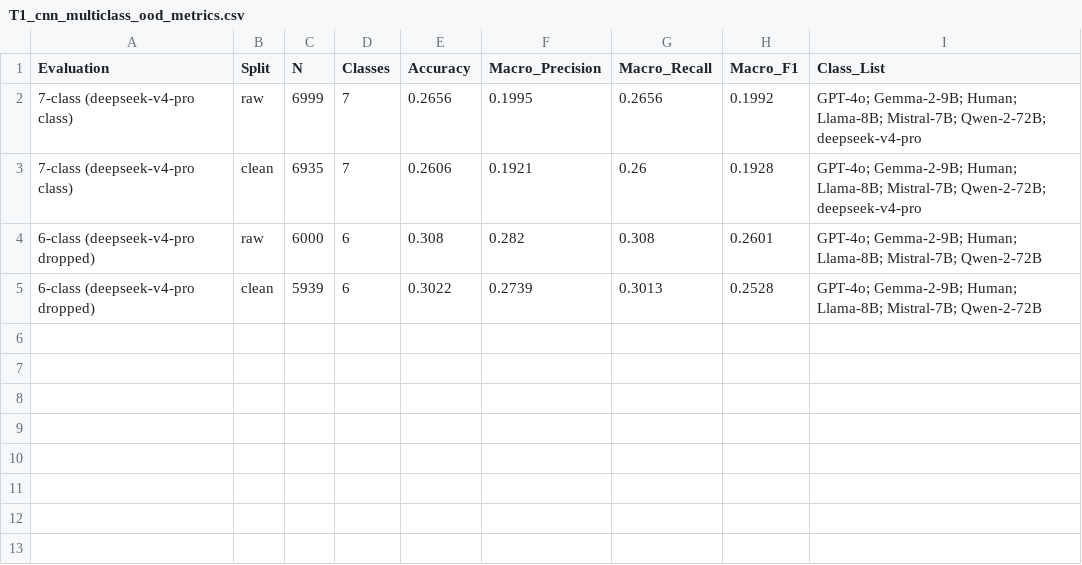
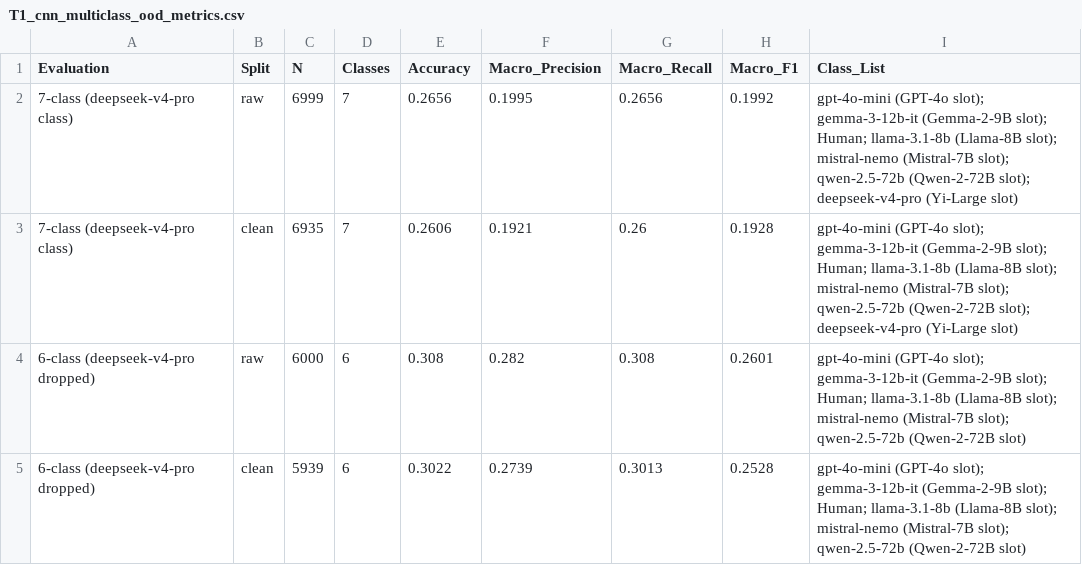
Before and after one commit to BaselCS/ai_text_detection, a CSV file: results/phase3/T1_cnn_multiclass_ood_metrics.csv, drawn as a sheet.

Commit message:
fix: apply final phase 3 corrections and finalize artifacts
Add the complete Arabic Phase 3 retrospective in docs/12 and force-track the remaining Phase 3 CSV artifacts so the repository is self-contained. The tag phase3-final is updated to this commit.

```diff
--- a/results/phase3/T1_cnn_multiclass_ood_metrics.csv
+++ b/results/phase3/T1_cnn_multiclass_ood_metrics.csv
@@ -1,5 +1,5 @@
 Evaluation,Split,N,Classes,Accuracy,Macro_Precision,Macro_Recall,Macro_F1,Class_List
-7-class (deepseek-v4-pro class),raw,6999,7,0.2656,0.1995,0.2656,0.1992,GPT-4o; Gemma-2-9B; Human; Llama-8B; Mistral-7B; Qwen-2-72B; deepseek-v4-pro
-7-class (deepseek-v4-pro class),clean,6935,7,0.2606,0.1921,0.26,0.1928,GPT-4o; Gemma-2-9B; Human; Llama-8B; Mistral-7B; Qwen-2-72B; deepseek-v4-pro
-6-class (deepseek-v4-pro dropped),raw,6000,6,0.308,0.282,0.308,0.2601,GPT-4o; Gemma-2-9B; Human; Llama-8B; Mistral-7B; Qwen-2-72B
-6-class (deepseek-v4-pro dropped),clean,5939,6,0.3022,0.2739,0.3013,0.2528,GPT-4o; Gemma-2-9B; Human; Llama-8B; Mistral-7B; Qwen-2-72B
+7-class (deepseek-v4-pro class),raw,6999,7,0.2656,0.1995,0.2656,0.1992,gpt-4o-mini (GPT-4o slot); gemma-3-12b-it (Gemma-2-9B slot); Human; llama-3.1-8b (Llama-8B slot); mistral-nemo (Mistral-7B slot); qwen-2.5-72b (Qwen-2-72B slot); deepseek-v4-pro (Yi-Large slot)
+7-class (deepseek-v4-pro class),clean,6935,7,0.2606,0.1921,0.26,0.1928,gpt-4o-mini (GPT-4o slot); gemma-3-12b-it (Gemma-2-9B slot); Human; llama-3.1-8b (Llama-8B slot); mistral-nemo (Mistral-7B slot); qwen-2.5-72b (Qwen-2-72B slot); deepseek-v4-pro (Yi-Large slot)
+6-class (deepseek-v4-pro dropped),raw,6000,6,0.308,0.282,0.308,0.2601,gpt-4o-mini (GPT-4o slot); gemma-3-12b-it (Gemma-2-9B slot); Human; llama-3.1-8b (Llama-8B slot); mistral-nemo (Mistral-7B slot); qwen-2.5-72b (Qwen-2-72B slot)
+6-class (deepseek-v4-pro dropped),clean,5939,6,0.3022,0.2739,0.3013,0.2528,gpt-4o-mini (GPT-4o slot); gemma-3-12b-it (Gemma-2-9B slot); Human; llama-3.1-8b (Llama-8B slot); mistral-nemo (Mistral-7B slot); qwen-2.5-72b (Qwen-2-72B slot)
```
Also changed, not shown: results/phase3/T1_cnn_6class_confusion_clean.csv, results/phase3/T1_cnn_6class_confusion_raw.csv, 55 other files.
